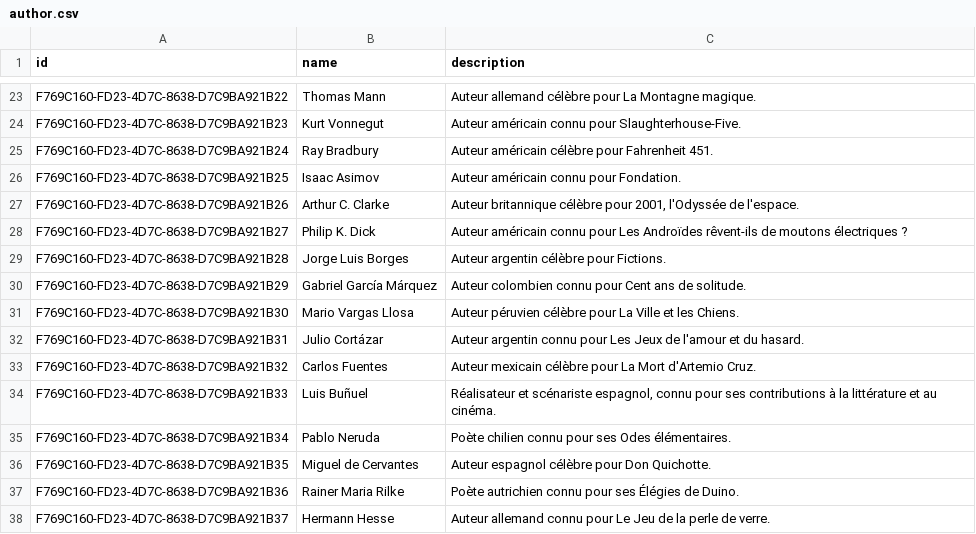
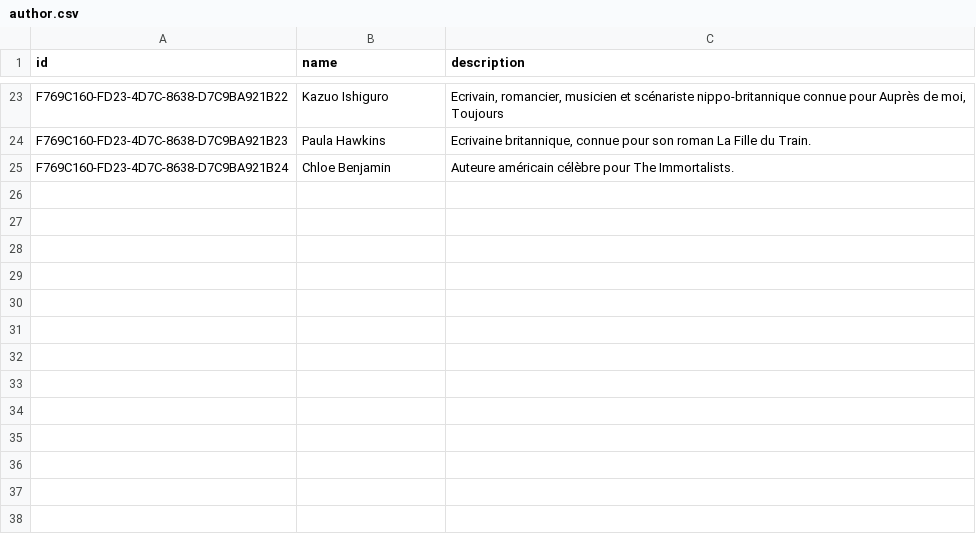
Before and after one commit to TomDolidon/VALKILIT, a CSV file: src/main/resources/config/liquibase/data/author.csv, drawn as a sheet; only a part is shown, gaps mark what is left out; the diff covers the shown part only; the diff names each change by its address in the sheet, - before the commit and + after, or states it on an @@ line.

```diff
--- a/src/main/resources/config/liquibase/data/author.csv
+++ b/src/main/resources/config/liquibase/data/author.csv
-B23 (name): Thomas Mann
+B23 (name): Kazuo Ishiguro
-C23 (description): Auteur allemand célèbre pour La Montagne magique.
+C23 (description): Ecrivain, romancier, musicien et scénariste nippo-britannique connue pour Auprès de moi, Toujours
-B24 (name): Kurt Vonnegut
+B24 (name): Paula Hawkins
-C24 (description): Auteur américain connu pour Slaughterhouse-Five.
+C24 (description): Ecrivaine britannique, connue pour son roman La Fille du Train.
-B25 (name): Ray Bradbury
+B25 (name): Chloe Benjamin
-C25 (description): Auteur américain célèbre pour Fahrenheit 451.
+C25 (description): Auteure américain célèbre pour The Immortalists.
-row 26: F769C160-FD23-4D7C-8638-D7C9BA921B25 | Isaac Asimov | Auteur américain connu pour Fondation.
-row 27: F769C160-FD23-4D7C-8638-D7C9BA921B26 | Arthur C. Clarke | Auteur britannique célèbre pour 2001, l'Odyssée de l'espace.
-row 28: F769C160-FD23-4D7C-8638-D7C9BA921B27 | Philip K. Dick | Auteur américain connu pour Les Androïdes rêvent-ils de moutons électriques ?
-row 29: F769C160-FD23-4D7C-8638-D7C9BA921B28 | Jorge Luis Borges | Auteur argentin célèbre pour Fictions.
-row 30: F769C160-FD23-4D7C-8638-D7C9BA921B29 | Gabriel García Márquez | Auteur colombien connu pour Cent ans de solitude.
-row 31: F769C160-FD23-4D7C-8638-D7C9BA921B30 | Mario Vargas Llosa | Auteur péruvien célèbre pour La Ville et les Chiens.
-row 32: F769C160-FD23-4D7C-8638-D7C9BA921B31 | Julio Cortázar | Auteur argentin connu pour Les Jeux de l'amour et du hasard.
-row 33: F769C160-FD23-4D7C-8638-D7C9BA921B32 | Carlos Fuentes | Auteur mexicain célèbre pour La Mort d'Artemio Cruz.
-row 34: F769C160-FD23-4D7C-8638-D7C9BA921B33 | Luis Buñuel | Réalisateur et scénariste espagnol, connu pour ses contributions à la littérature et au cinéma.
-row 35: F769C160-FD23-4D7C-8638-D7C9BA921B34 | Pablo Neruda | Poète chilien connu pour ses Odes élémentaires.
-row 36: F769C160-FD23-4D7C-8638-D7C9BA921B35 | Miguel de Cervantes | Auteur espagnol célèbre pour Don Quichotte.
-row 37: F769C160-FD23-4D7C-8638-D7C9BA921B36 | Rainer Maria Rilke | Poète autrichien connu pour ses Élégies de Duino.
-row 38: F769C160-FD23-4D7C-8638-D7C9BA921B37 | Hermann Hesse | Auteur allemand connu pour Le Jeu de la perle de verre.
```
Also changed, not shown: 31 edited cells elsewhere in this file, src/main/resources/config/liquibase/data/book.csv, src/main/resources/config/liquibase/data/rel_book_author.csv.
